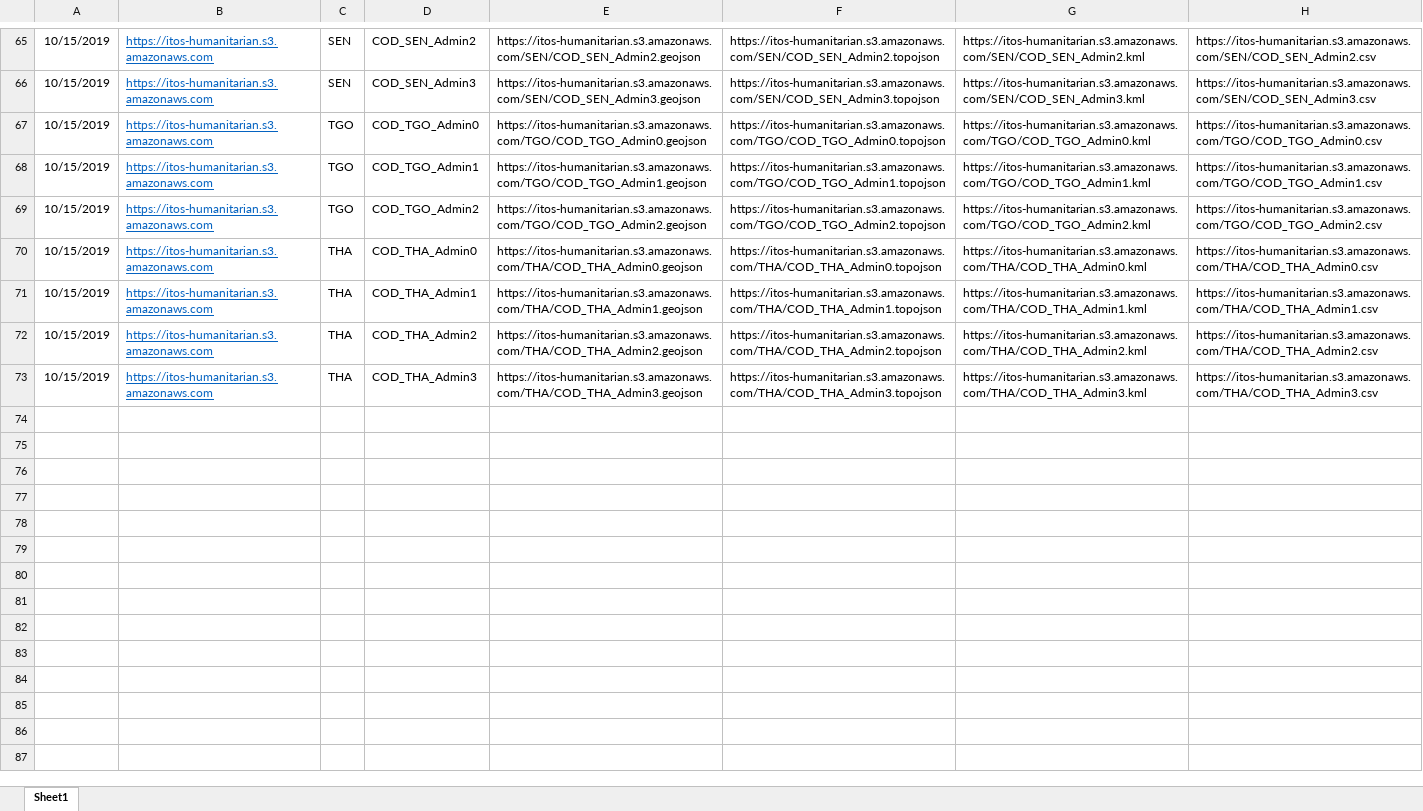
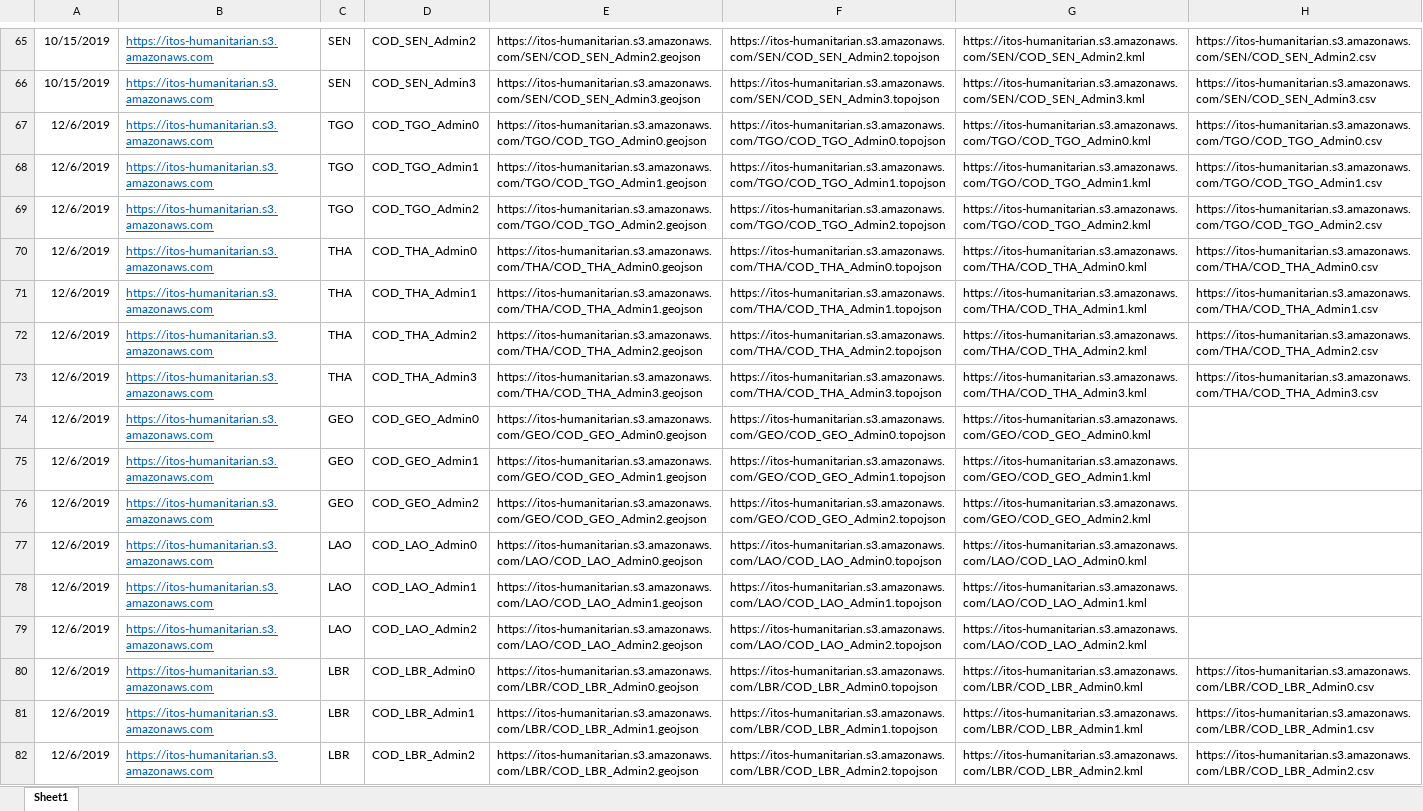
Before and after one commit to UGA-ITOSHumanitarianGIS/mapservicedoc, an Excel workbook: Data/AWSDeploymentURLlist.xlsx, sheet Sheet1, drawn as a sheet; only a part is shown, gaps mark what is left out; values as stored, in another font and other column widths than the file's, no borders; the diff names each change by its address in the sheet, - before the commit and + after, or states it on an @@ line.

Commit message:
Update AWSDeploymentURLlist.xlsx

```diff
--- a/Data/AWSDeploymentURLlist.xlsx (sheet Sheet1)
+++ b/Data/AWSDeploymentURLlist.xlsx (sheet Sheet1)
-A67:A73: 10/15/2019
+A67:A73: 12/6/2019
+row 74: 12/6/2019 | https://itos-humanitarian.s3.amazonaws.com | GEO | COD_GEO_Admin0 | https://itos-humanitarian.s3.amazonaws.com/GEO/COD_GEO_Admin0.geojson | https://itos-humanitarian.s3.amazonaws.com/GEO/COD_GEO_Admin0.topojson | https://itos-humanitarian.s3.amazonaws.com/GEO/COD_GEO_Admin0.kml
+row 75: 12/6/2019 | https://itos-humanitarian.s3.amazonaws.com | GEO | COD_GEO_Admin1 | https://itos-humanitarian.s3.amazonaws.com/GEO/COD_GEO_Admin1.geojson | https://itos-humanitarian.s3.amazonaws.com/GEO/COD_GEO_Admin1.topojson | https://itos-humanitarian.s3.amazonaws.com/GEO/COD_GEO_Admin1.kml
+row 76: 12/6/2019 | https://itos-humanitarian.s3.amazonaws.com | GEO | COD_GEO_Admin2 | https://itos-humanitarian.s3.amazonaws.com/GEO/COD_GEO_Admin2.geojson | https://itos-humanitarian.s3.amazonaws.com/GEO/COD_GEO_Admin2.topojson | https://itos-humanitarian.s3.amazonaws.com/GEO/COD_GEO_Admin2.kml
+row 77: 12/6/2019 | https://itos-humanitarian.s3.amazonaws.com | LAO | COD_LAO_Admin0 | https://itos-humanitarian.s3.amazonaws.com/LAO/COD_LAO_Admin0.geojson | https://itos-humanitarian.s3.amazonaws.com/LAO/COD_LAO_Admin0.topojson | https://itos-humanitarian.s3.amazonaws.com/LAO/COD_LAO_Admin0.kml
+row 78: 12/6/2019 | https://itos-humanitarian.s3.amazonaws.com | LAO | COD_LAO_Admin1 | https://itos-humanitarian.s3.amazonaws.com/LAO/COD_LAO_Admin1.geojson | https://itos-humanitarian.s3.amazonaws.com/LAO/COD_LAO_Admin1.topojson | https://itos-humanitarian.s3.amazonaws.com/LAO/COD_LAO_Admin1.kml
+row 79: 12/6/2019 | https://itos-humanitarian.s3.amazonaws.com | LAO | COD_LAO_Admin2 | https://itos-humanitarian.s3.amazonaws.com/LAO/COD_LAO_Admin2.geojson | https://itos-humanitarian.s3.amazonaws.com/LAO/COD_LAO_Admin2.topojson | https://itos-humanitarian.s3.amazonaws.com/LAO/COD_LAO_Admin2.kml
+row 80: 12/6/2019 | https://itos-humanitarian.s3.amazonaws.com | LBR | COD_LBR_Admin0 | https://itos-humanitarian.s3.amazonaws.com/LBR/COD_LBR_Admin0.geojson | https://itos-humanitarian.s3.amazonaws.com/LBR/COD_LBR_Admin0.topojson | https://itos-humanitarian.s3.amazonaws.com/LBR/COD_LBR_Admin0.kml | https://itos-humanitarian.s3.amazonaws.com/LBR/COD_LBR_Admin0.csv
+row 81: 12/6/2019 | https://itos-humanitarian.s3.amazonaws.com | LBR | COD_LBR_Admin1 | https://itos-humanitarian.s3.amazonaws.com/LBR/COD_LBR_Admin1.geojson | https://itos-humanitarian.s3.amazonaws.com/LBR/COD_LBR_Admin1.topojson | https://itos-humanitarian.s3.amazonaws.com/LBR/COD_LBR_Admin1.kml | https://itos-humanitarian.s3.amazonaws.com/LBR/COD_LBR_Admin1.csv
+row 82: 12/6/2019 | https://itos-humanitarian.s3.amazonaws.com | LBR | COD_LBR_Admin2 | https://itos-humanitarian.s3.amazonaws.com/LBR/COD_LBR_Admin2.geojson | https://itos-humanitarian.s3.amazonaws.com/LBR/COD_LBR_Admin2.topojson | https://itos-humanitarian.s3.amazonaws.com/LBR/COD_LBR_Admin2.kml | https://itos-humanitarian.s3.amazonaws.com/LBR/COD_LBR_Admin2.csv
```
